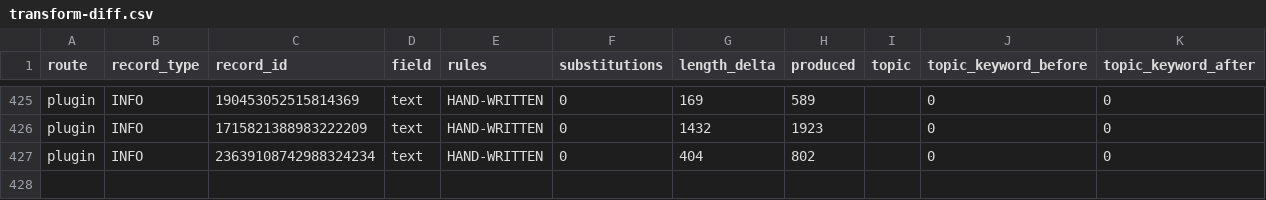
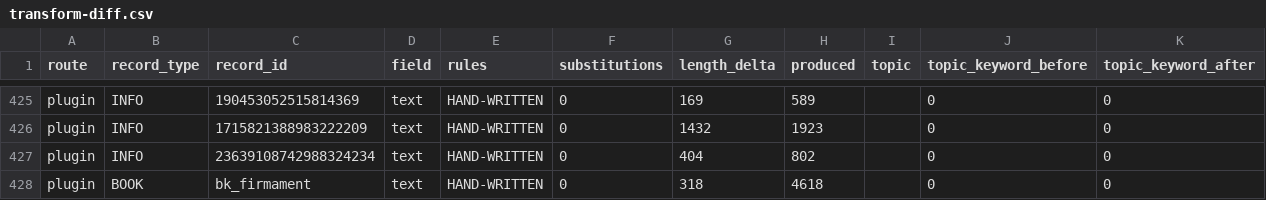
Before and after one commit to FaigBagirov/Morrowind-reborn, a CSV file: tools/reports/transform-diff.csv, drawn as a sheet; only a part is shown, gaps mark what is left out; the diff names each change by its address in the sheet, - before the commit and + after, or states it on an @@ line.

```diff
--- a/tools/reports/transform-diff.csv
+++ b/tools/reports/transform-diff.csv
+row 428: plugin | BOOK | bk_firmament | text | HAND-WRITTEN | 0 | 318 | 4618 |  | 0 | 0
```
Also changed, not shown: tools/handwritten/manifest.csv, tools/rules/frozen-records.csv, 3 other files.
